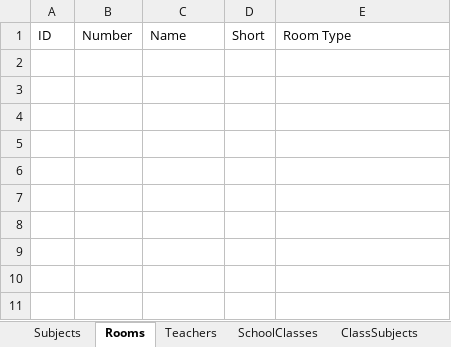
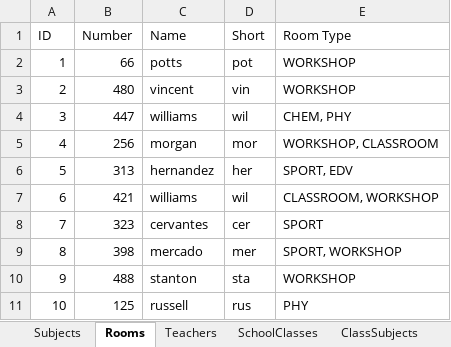
Before and after one commit to Lucaa0312/LeoPlaner, an Excel workbook: leo-planer/src/files/excelFiles/export/test1.xlsx, sheet Rooms, drawn as a sheet; values as stored, in another font and other column widths than the file's, no borders; the diff names each change by its address in the sheet, - before the commit and + after, or states it on an @@ line.

```diff
--- a/leo-planer/src/files/excelFiles/export/test1.xlsx (sheet Rooms)
+++ b/leo-planer/src/files/excelFiles/export/test1.xlsx (sheet Rooms)
+row 2: 1 | 66 | potts | pot | WORKSHOP
+row 3: 2 | 480 | vincent | vin | WORKSHOP
+row 4: 3 | 447 | williams | wil | CHEM, PHY
+row 5: 4 | 256 | morgan | mor | WORKSHOP, CLASSROOM
+row 6: 5 | 313 | hernandez | her | SPORT, EDV
+row 7: 6 | 421 | williams | wil | CLASSROOM, WORKSHOP
+row 8: 7 | 323 | cervantes | cer | SPORT
+row 9: 8 | 398 | mercado | mer | SPORT, WORKSHOP
+row 10: 9 | 488 | stanton | sta | WORKSHOP
+row 11: 10 | 125 | russell | rus | PHY
```
Also changed, not shown: sheet ClassSubjects, sheet Teachers, sheet Subjects, sheet SchoolClasses, 9 other files.
